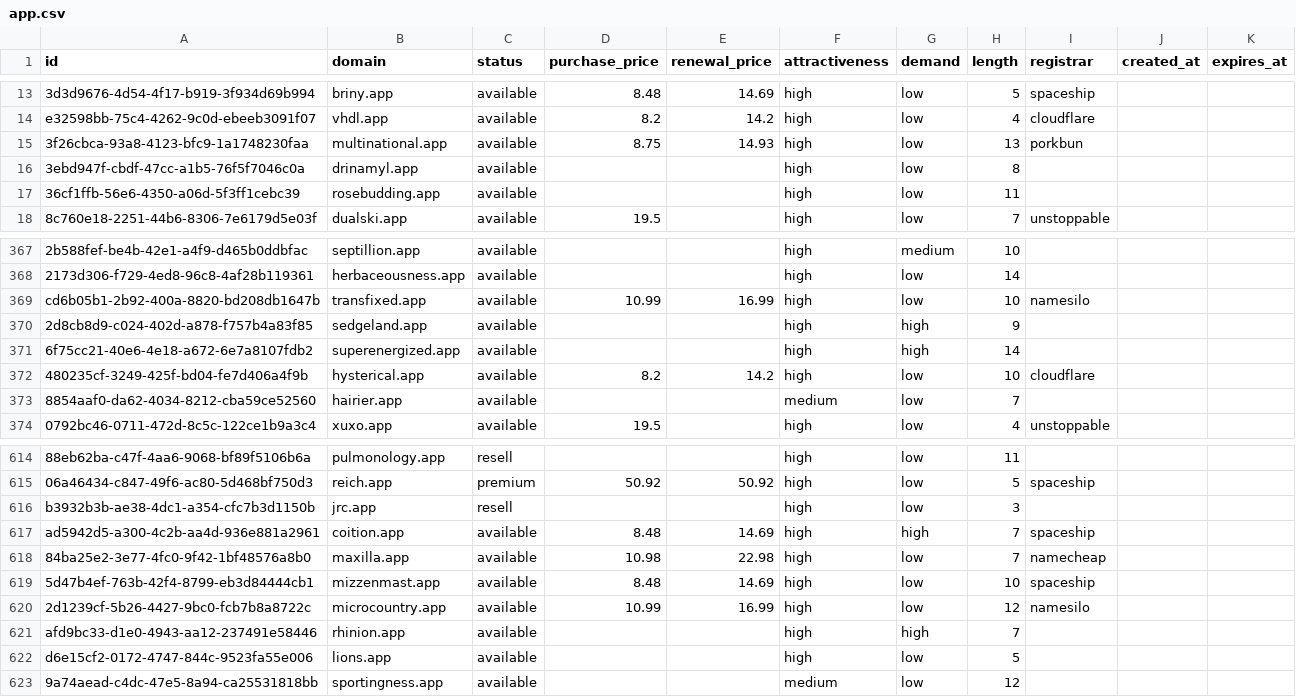
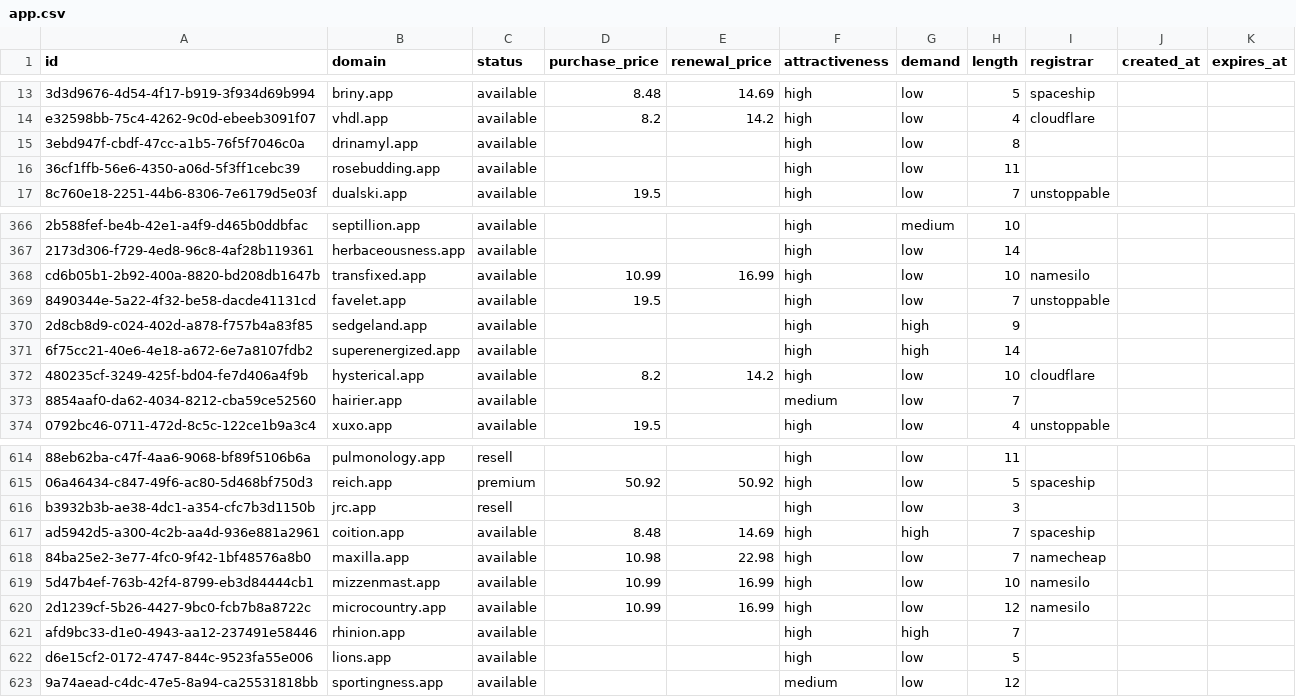
Before and after one commit to UniqueDomains/app-oneword-domains, a CSV file: app.csv, drawn as a sheet; only a part is shown, gaps mark what is left out; removed rows and columns are numbered as before the commit, all else as after; the diff names each change by its address in the sheet, - before the commit and + after, or states it on an @@ line.

Commit message:
Domains update

```diff
--- a/app.csv
+++ b/app.csv
-row 15: 3f26cbca-93a8-4123-bfc9-1a1748230faa | multinational.app | available | 8.75 | 14.93 | high | low | 13 | porkbun
+row 369: 8490344e-5a22-4f32-be58-dacde41131cd | favelet.app | available | 19.5 |  | high | low | 7 | unstoppable
-D619 (purchase_price): 8.48
+D619 (purchase_price): 10.99
-E619 (renewal_price): 14.69
+E619 (renewal_price): 16.99
-I619 (registrar): spaceship
+I619 (registrar): namesilo
```
Also changed, not shown: 5 other files.
